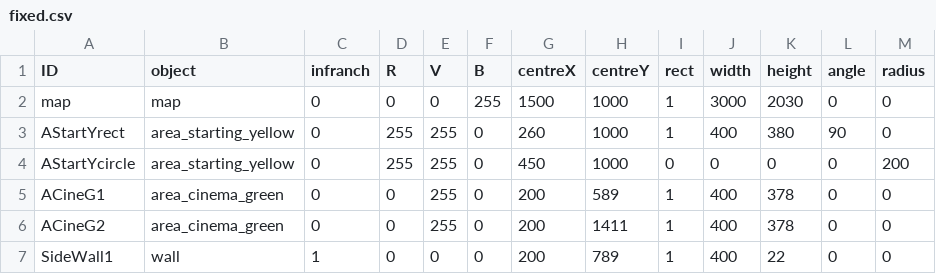
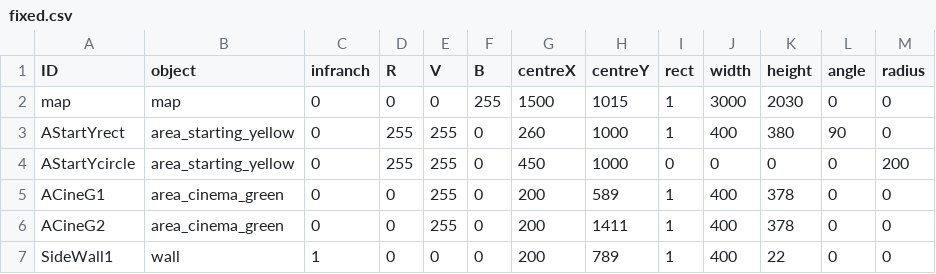
Before and after one commit to PatrickCharriere/Motherboard, a CSV file: fixed.csv, drawn as a sheet; only a part is shown.

```diff
--- a/fixed.csv
+++ b/fixed.csv
@@ -1,3 +1,3 @@
 ID;object;infranch;R;V;B;centreX;centreY;rect;width;height;angle;radius
-map;map;0;0;0;255;1500;1000;1;3000;2030;0;0
+map;map;0;0;0;255;1500;1015;1;3000;2030;0;0
 AStartYrect;area_starting_yellow;0;255;255;0;260;1000;1;400;380;90;0
```
Also changed, not shown: 4 other files.
